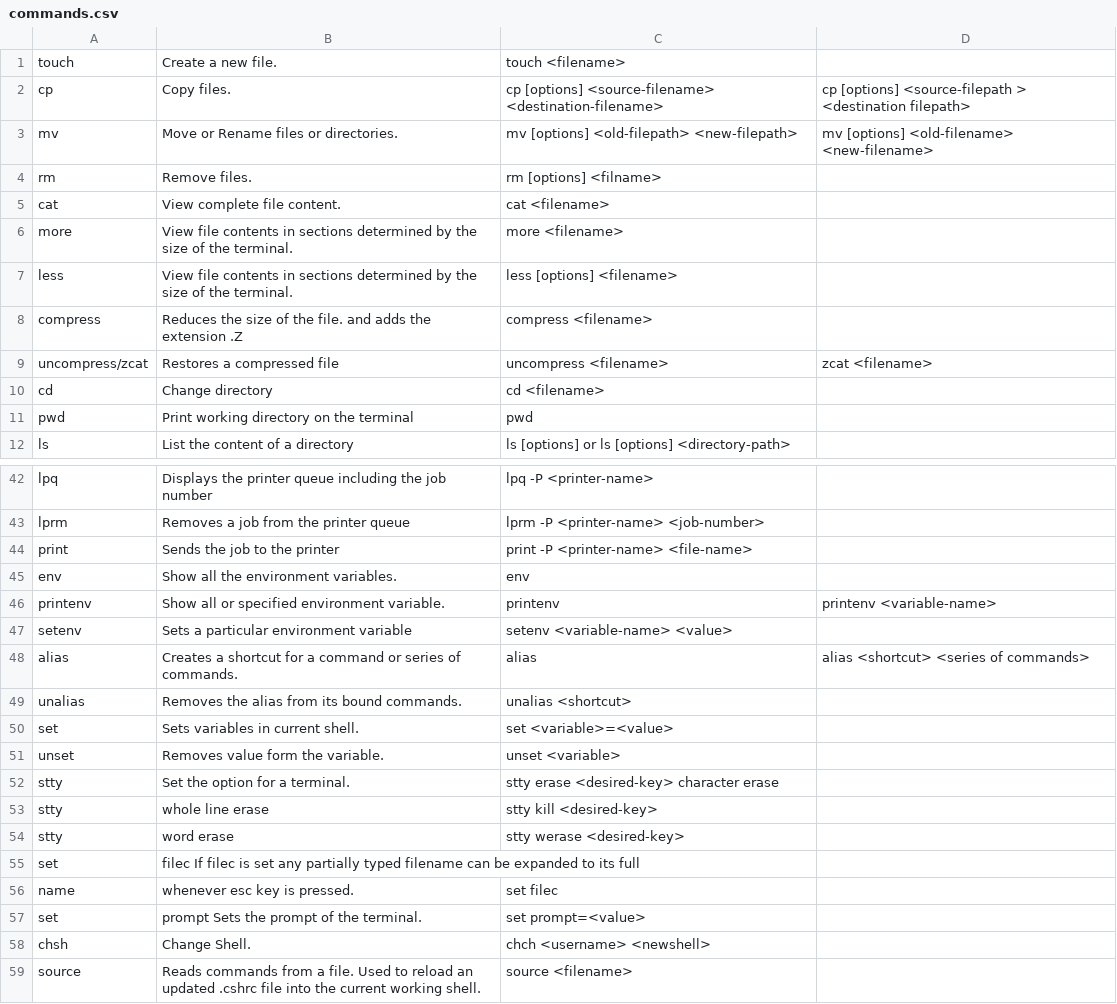
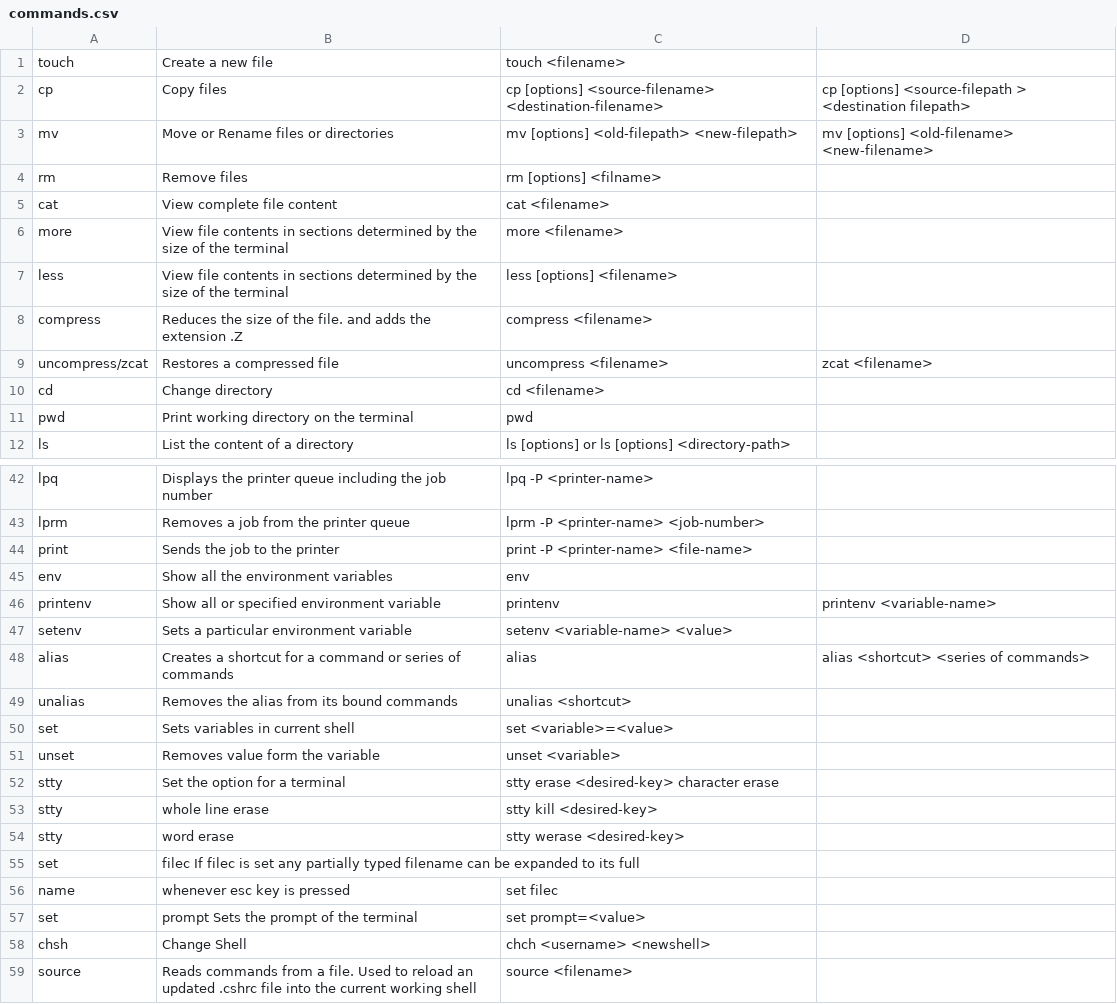
Before and after one commit to spi12der/NLIOS, a CSV file: commands.csv, drawn as a sheet; only a part is shown, gaps mark what is left out; the diff covers the shown part only.

```diff
--- a/commands.csv
+++ b/commands.csv
@@ -1,7 +1,7 @@
-touch, Create a new file.,touch <filename>,
-cp, Copy files.,cp [options] <source-filename> <destination-filename>,cp [options] <source-filepath > <destination filepath>
-mv, Move or Rename files or directories.,mv [options] <old-filepath> <new-filepath>, mv [options] <old-filename> <new-filename>
-rm, Remove files.,rm [options] <filname>,
-cat, View complete file content.,cat <filename>,
-more, View file contents in sections determined by the size of the terminal.,more <filename>,
-less, View file contents in sections determined by the size of the terminal.,less [options] <filename>,
+touch,Create a new file,touch <filename>,
+cp,Copy files,cp [options] <source-filename> <destination-filename>,cp [options] <source-filepath > <destination filepath>
+mv,Move or Rename files or directories,mv [options] <old-filepath> <new-filepath>,mv [options] <old-filename> <new-filename>
+rm,Remove files,rm [options] <filname>,
+cat,View complete file content,cat <filename>,
+more,View file contents in sections determined by the size of the terminal,more <filename>,
+less,View file contents in sections determined by the size of the terminal,less [options] <filename>,
@@ -45,2 +45,2 @@ print, Sends the job to the printer, print -P <printer-name> <file-name>,
-env, Show all the environment variables., env,
-printenv, Show all or specified environment variable., printenv, printenv <variable-name>
+env,Show all the environment variables,env,
+printenv,Show all or specified environment variable,printenv,printenv <variable-name>
@@ -48,5 +48,5 @@ setenv, Sets a particular environment variable, setenv <variable-name> <value>,
-alias, Creates a shortcut for a command or series of commands., alias, alias <shortcut> <series of commands>
-unalias, Removes the alias from its bound commands., unalias <shortcut>,
-set, Sets variables in current shell., set <variable>=<value>,
-unset, Removes value form the variable., unset <variable>,
-stty, Set the option for a terminal., stty erase <desired-key> character erase,
+alias,Creates a shortcut for a command or series of commands,alias,alias <shortcut> <series of commands>
+unalias,Removes the alias from its bound commands,unalias <shortcut>,
+set,Sets variables in current shell,set <variable>=<value>,
+unset,Removes value form the variable,unset <variable>,
+stty,Set the option for a terminal,stty erase <desired-key> character erase,
@@ -56,4 +56,4 @@ set, filec If filec is set  any partially typed filename can be expanded to its
-name, whenever esc key is pressed., set filec,
-set, prompt Sets the prompt of the terminal., set prompt=<value>,
-chsh, Change Shell., chch <username> <newshell>,
-source, Reads commands from a file. Used to reload an updated .cshrc file into the current working shell., source <filename>,
+name,whenever esc key is pressed,set filec,
+set,prompt Sets the prompt of the terminal,set prompt=<value>,
+chsh,Change Shell,chch <username> <newshell>,
+source,Reads commands from a file. Used to reload an updated .cshrc file into the current working shell,source <filename>,
```
Also changed, not shown: 1 added row, 1 removed row and 26 edited cells elsewhere in this file.
